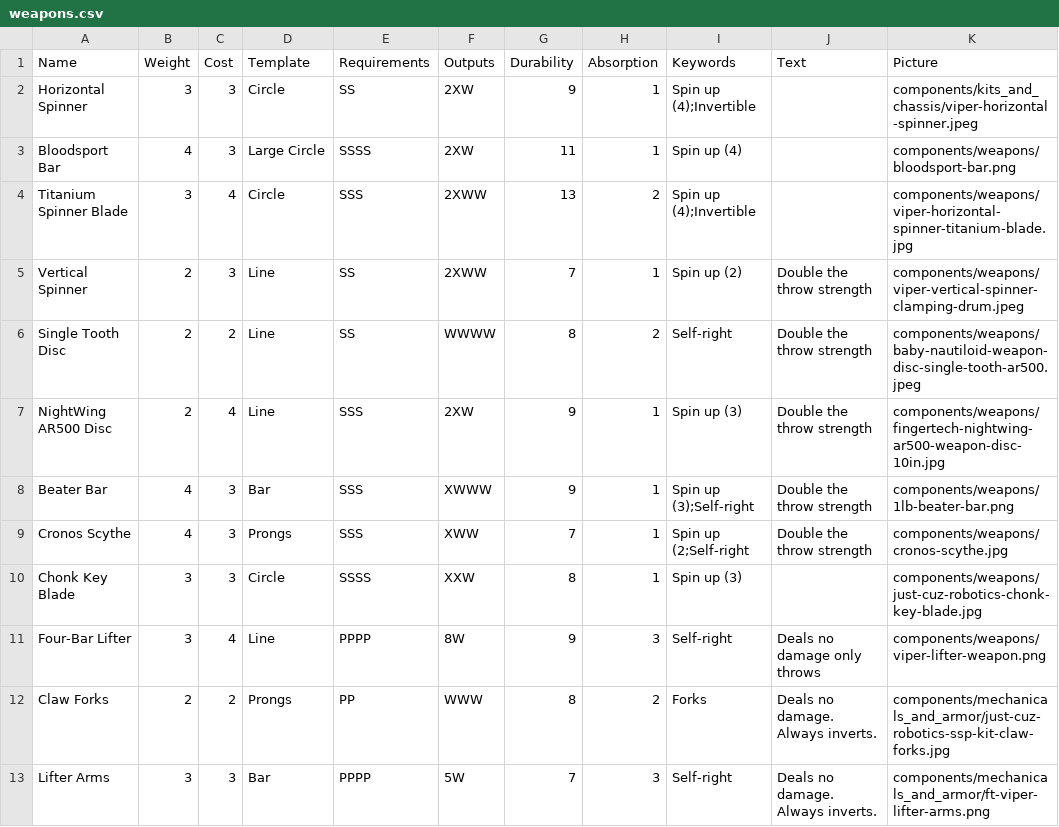
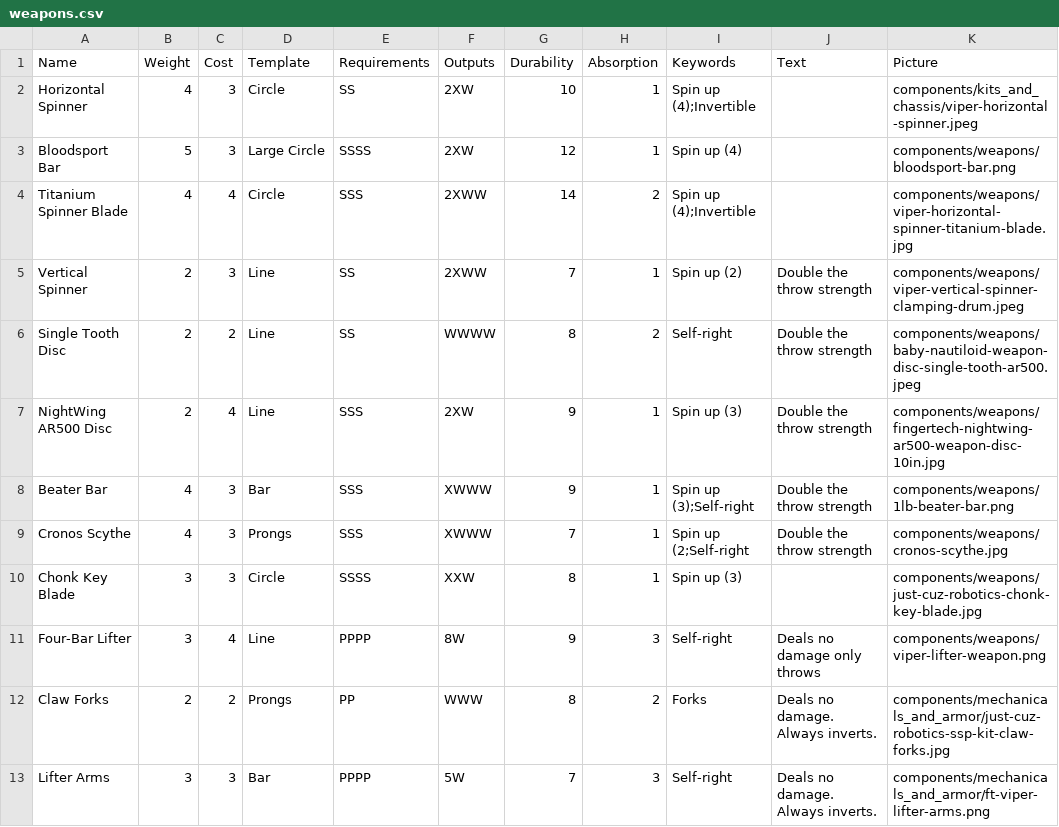
Before and after one commit to thesilencelies/RobotBattles, a CSV file: cardDefinitions/weapons.csv, drawn as a sheet; only a part is shown; the diff names each change by its address in the sheet, - before the commit and + after, or states it on an @@ line.

```diff
--- a/cardDefinitions/weapons.csv
+++ b/cardDefinitions/weapons.csv
-B2 (Weight): 3
+B2 (Weight): 4
-G2 (Durability): 9
+G2 (Durability): 10
-B3 (Weight): 4
+B3 (Weight): 5
-G3 (Durability): 11
+G3 (Durability): 12
-B4 (Weight): 3
+B4 (Weight): 4
-G4 (Durability): 13
+G4 (Durability): 14
-F9 (Outputs): XWW
+F9 (Outputs): XWWW
```
Also changed, not shown: 5 other files.
